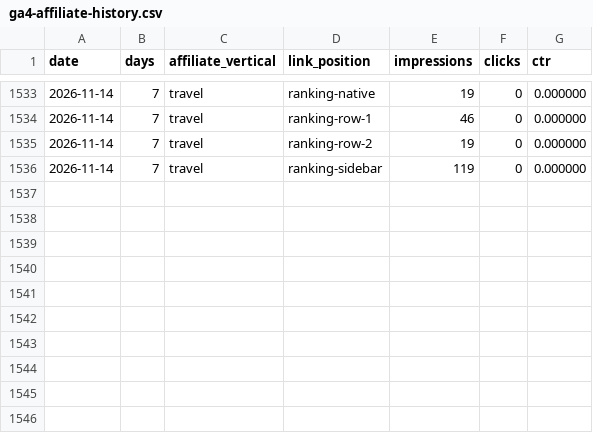
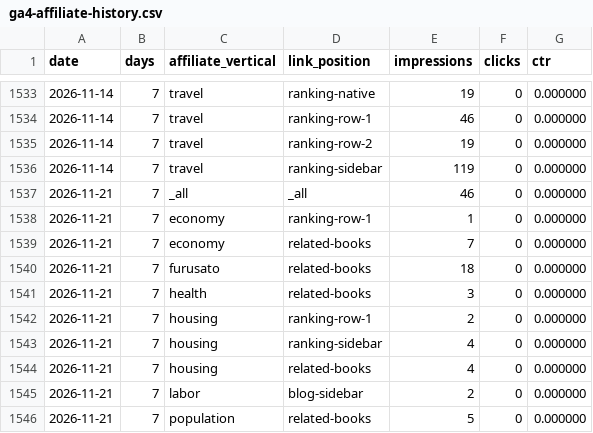
Before and after one commit to uruhayato373/stats47, a CSV file: data/affiliate/ga4-affiliate-history.csv, drawn as a sheet; only a part is shown, gaps mark what is left out; the diff names each change by its address in the sheet, - before the commit and + after, or states it on an @@ line.

```diff
--- a/data/affiliate/ga4-affiliate-history.csv
+++ b/data/affiliate/ga4-affiliate-history.csv
+row 1537: 2026-11-21 | 7 | _all | _all | 46 | 0 | 0.000000
+row 1538: 2026-11-21 | 7 | economy | ranking-row-1 | 1 | 0 | 0.000000
+row 1539: 2026-11-21 | 7 | economy | related-books | 7 | 0 | 0.000000
+row 1540: 2026-11-21 | 7 | furusato | related-books | 18 | 0 | 0.000000
+row 1541: 2026-11-21 | 7 | health | related-books | 3 | 0 | 0.000000
+row 1542: 2026-11-21 | 7 | housing | ranking-row-1 | 2 | 0 | 0.000000
+row 1543: 2026-11-21 | 7 | housing | ranking-sidebar | 4 | 0 | 0.000000
+row 1544: 2026-11-21 | 7 | housing | related-books | 4 | 0 | 0.000000
+row 1545: 2026-11-21 | 7 | labor | blog-sidebar | 2 | 0 | 0.000000
+row 1546: 2026-11-21 | 7 | population | related-books | 5 | 0 | 0.000000
```
Also changed, not shown: data/affiliate/affiliate-experiment-history.csv.
